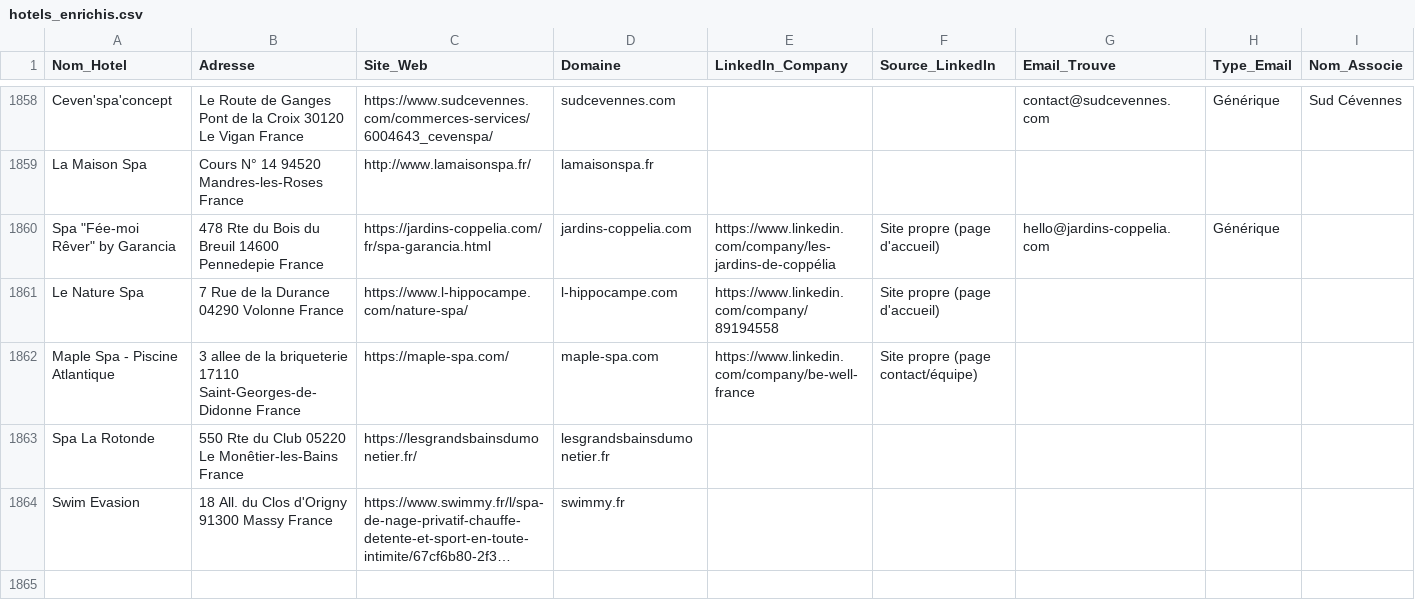
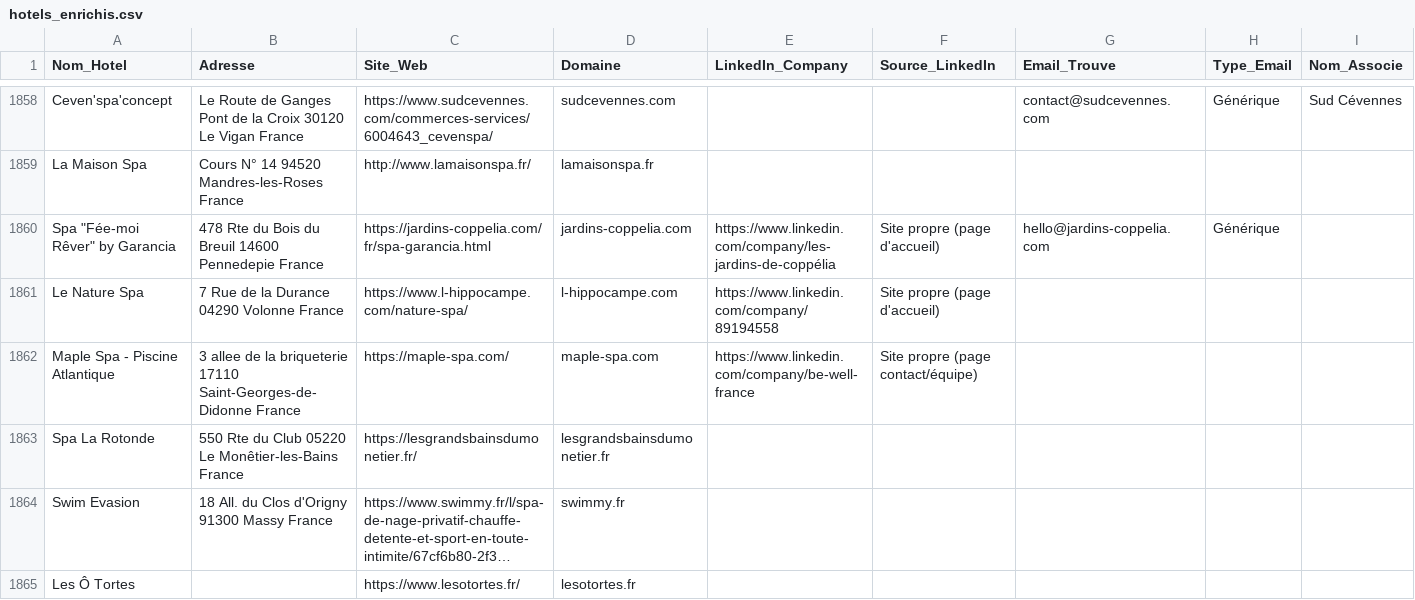
Before and after one commit to tsimokaza01-source/URL-3, a CSV file: hotels_enrichis.csv, drawn as a sheet; only a part is shown, gaps mark what is left out; long unchanged cells end in …; the diff names each change by its address in the sheet, - before the commit and + after, or states it on an @@ line.

```diff
--- a/hotels_enrichis.csv
+++ b/hotels_enrichis.csv
+row 1865: Les Ô Tortes |  | https://www.lesotortes.fr/ | lesotortes.fr
```
Also changed, not shown: liste_hotels.csv.
